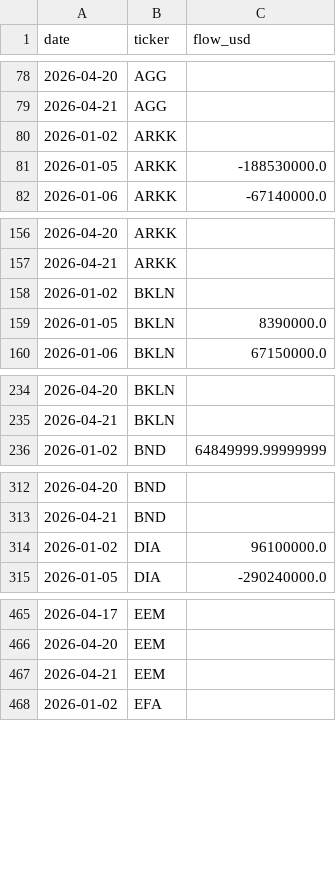
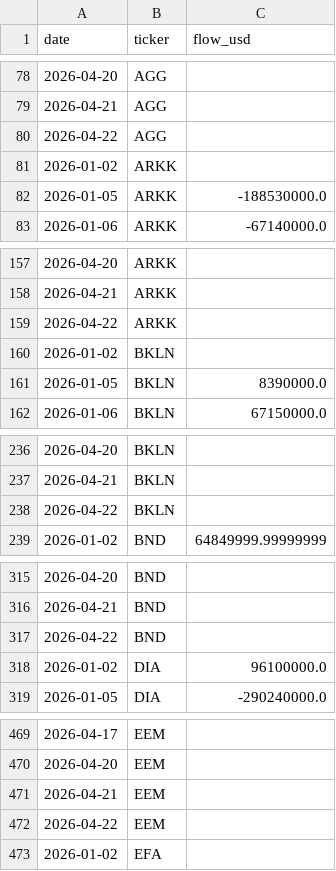
Before and after one commit to isaergun/etf-flows-data, a CSV file: data/etf_flows.csv, drawn as a sheet; only a part is shown, gaps mark what is left out; the diff covers the shown part only.

```diff
--- a/data/etf_flows.csv
+++ b/data/etf_flows.csv
@@ -79,2 +79,3 @@ date,ticker,flow_usd
 2026-04-21,AGG,
+2026-04-22,AGG,
 2026-01-02,ARKK,
@@ -157,2 +158,3 @@ date,ticker,flow_usd
 2026-04-21,ARKK,
+2026-04-22,ARKK,
 2026-01-02,BKLN,
@@ -235,2 +237,3 @@ date,ticker,flow_usd
 2026-04-21,BKLN,
+2026-04-22,BKLN,
 2026-01-02,BND,64849999.99999999
@@ -313,2 +316,3 @@ date,ticker,flow_usd
 2026-04-21,BND,
+2026-04-22,BND,
 2026-01-02,DIA,96100000.0
@@ -467,2 +471,3 @@ date,ticker,flow_usd
 2026-04-21,EEM,
+2026-04-22,EEM,
 2026-01-02,EFA,
```
Also changed, not shown: 30 added rows elsewhere in this file, data/etf_aum.csv, data/etf_shares.csv.
